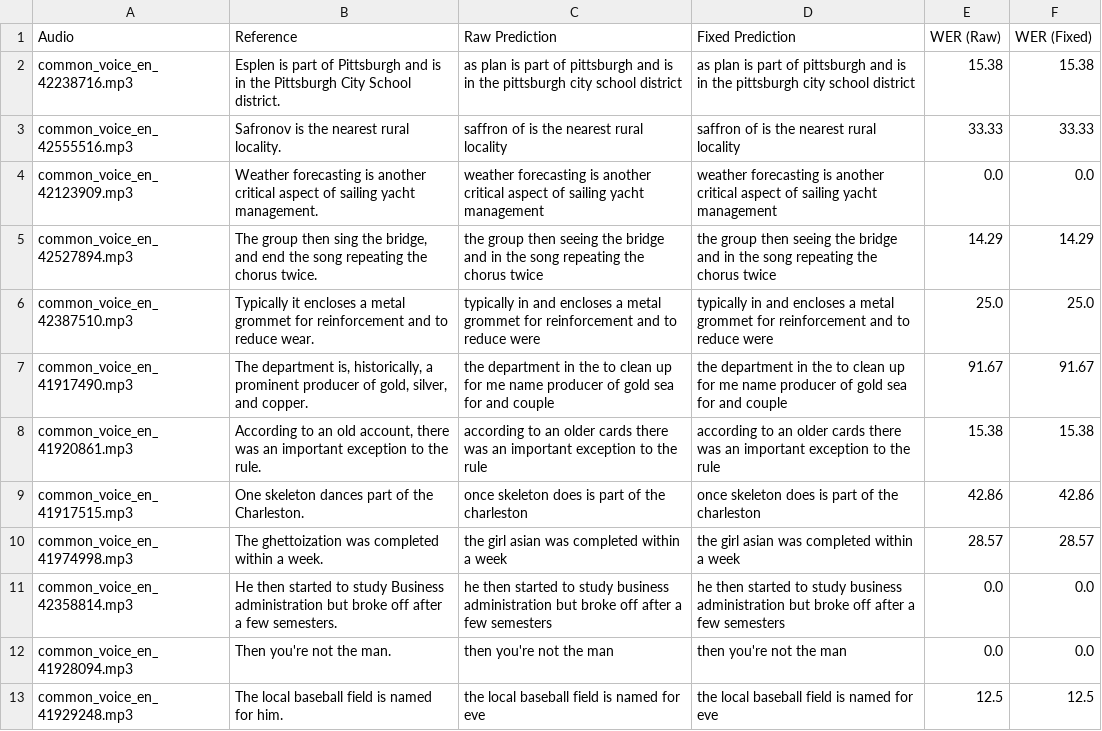
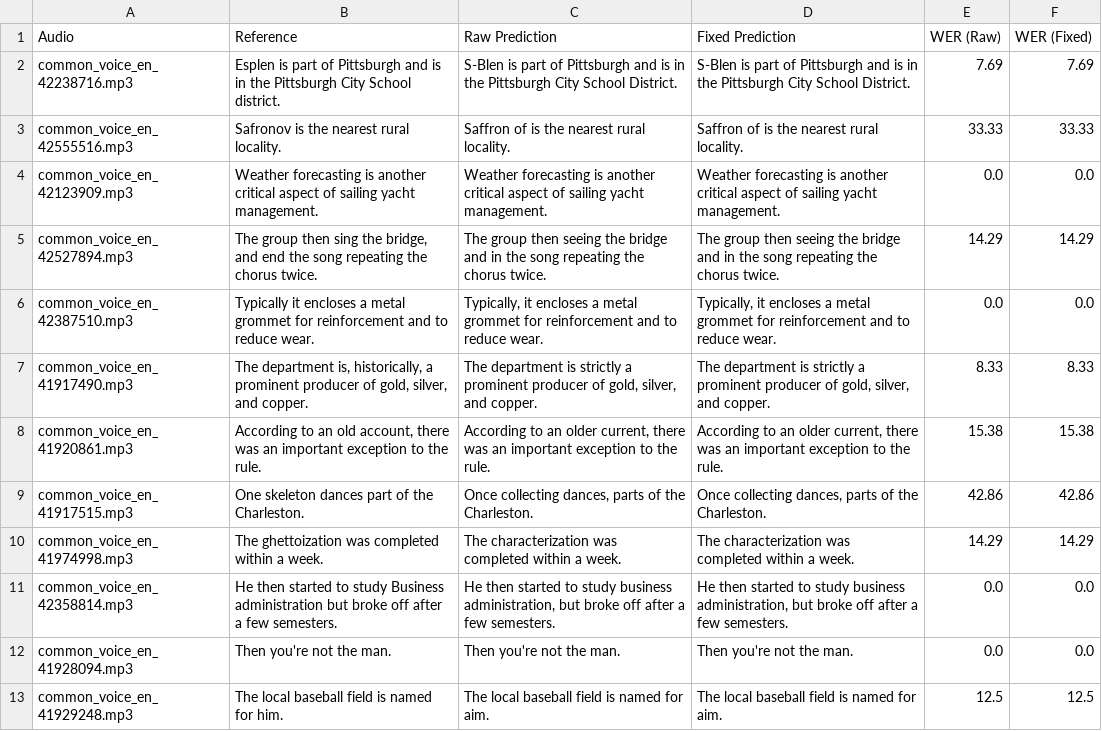
Before and after one commit to mmarufqk/MILENS, a CSV file: output/commonvoice_results_fixed.csv, drawn as a sheet; only a part is shown; the diff covers the shown part only.

```diff
--- a/output/commonvoice_results_fixed.csv
+++ b/output/commonvoice_results_fixed.csv
@@ -1,13 +1,13 @@
 Audio,Reference,Raw Prediction,Fixed Prediction,WER (Raw),WER (Fixed)
-common_voice_en_42238716.mp3,Esplen is part of Pittsburgh and is in the Pittsburgh City School district.,as plan is part of pittsburgh and is in the pittsburgh city school district,as plan is part of pittsburgh and is in the pittsburgh city school district,15.38,15.38
-common_voice_en_42555516.mp3,Safronov is the nearest rural locality.,saffron of is the nearest rural locality,saffron of is the nearest rural locality,33.33,33.33
-common_voice_en_42123909.mp3,Weather forecasting is another critical aspect of sailing yacht management.,weather forecasting is another critical aspect of sailing yacht management,weather forecasting is another critical aspect of sailing yacht management,0.0,0.0
-common_voice_en_42527894.mp3,"The group then sing the bridge, and end the song repeating the chorus twice.",the group then seeing the bridge and in the song repeating the chorus twice,the group then seeing the bridge and in the song repeating the chorus twice,14.29,14.29
-common_voice_en_42387510.mp3,Typically it encloses a metal grommet for reinforcement and to reduce wear.,typically in and encloses a metal grommet for reinforcement and to reduce were,typically in and encloses a metal grommet for reinforcement and to reduce were,25.0,25.0
-common_voice_en_41917490.mp3,"The department is, historically, a prominent producer of gold, silver, and copper.",the department in the to clean up for me name producer of gold sea for and couple,the department in the to clean up for me name producer of gold sea for and couple,91.67,91.67
-common_voice_en_41920861.mp3,"According to an old account, there was an important exception to the rule.",according to an older cards there was an important exception to the rule,according to an older cards there was an important exception to the rule,15.38,15.38
-common_voice_en_41917515.mp3,One skeleton dances part of the Charleston.,once skeleton does is part of the charleston,once skeleton does is part of the charleston,42.86,42.86
-common_voice_en_41974998.mp3,The ghettoization was completed within a week.,the girl asian was completed within a week,the girl asian was completed within a week,28.57,28.57
-common_voice_en_42358814.mp3,He then started to study Business administration but broke off after a few semesters.,he then started to study business administration but broke off after a few semesters,he then started to study business administration but broke off after a few semesters,0.0,0.0
-common_voice_en_41928094.mp3,Then you're not the man.,then you're not the man,then you're not the man,0.0,0.0
-common_voice_en_41929248.mp3,The local baseball field is named for him.,the local baseball field is named for eve,the local baseball field is named for eve,12.5,12.5
+common_voice_en_42238716.mp3,Esplen is part of Pittsburgh and is in the Pittsburgh City School district.,S-Blen is part of Pittsburgh and is in the Pittsburgh City School District.,S-Blen is part of Pittsburgh and is in the Pittsburgh City School District.,7.69,7.69
+common_voice_en_42555516.mp3,Safronov is the nearest rural locality.,Saffron of is the nearest rural locality.,Saffron of is the nearest rural locality.,33.33,33.33
+common_voice_en_42123909.mp3,Weather forecasting is another critical aspect of sailing yacht management.,Weather forecasting is another critical aspect of sailing yacht management.,Weather forecasting is another critical aspect of sailing yacht management.,0.0,0.0
+common_voice_en_42527894.mp3,"The group then sing the bridge, and end the song repeating the chorus twice.",The group then seeing the bridge and in the song repeating the chorus twice.,The group then seeing the bridge and in the song repeating the chorus twice.,14.29,14.29
+common_voice_en_42387510.mp3,Typically it encloses a metal grommet for reinforcement and to reduce wear.,"Typically, it encloses a metal grommet for reinforcement and to reduce wear.","Typically, it encloses a metal grommet for reinforcement and to reduce wear.",0.0,0.0
+common_voice_en_41917490.mp3,"The department is, historically, a prominent producer of gold, silver, and copper.","The department is strictly a prominent producer of gold, silver, and copper.","The department is strictly a prominent producer of gold, silver, and copper.",8.33,8.33
+common_voice_en_41920861.mp3,"According to an old account, there was an important exception to the rule.","According to an older current, there was an important exception to the rule.","According to an older current, there was an important exception to the rule.",15.38,15.38
+common_voice_en_41917515.mp3,One skeleton dances part of the Charleston.,"Once collecting dances, parts of the Charleston.","Once collecting dances, parts of the Charleston.",42.86,42.86
+common_voice_en_41974998.mp3,The ghettoization was completed within a week.,The characterization was completed within a week.,The characterization was completed within a week.,14.29,14.29
+common_voice_en_42358814.mp3,He then started to study Business administration but broke off after a few semesters.,"He then started to study business administration, but broke off after a few semesters.","He then started to study business administration, but broke off after a few semesters.",0.0,0.0
+common_voice_en_41928094.mp3,Then you're not the man.,Then you're not the man.,Then you're not the man.,0.0,0.0
+common_voice_en_41929248.mp3,The local baseball field is named for him.,The local baseball field is named for aim.,The local baseball field is named for aim.,12.5,12.5
```
Also changed, not shown: 31 edited cells elsewhere in this file, 2 other files.
